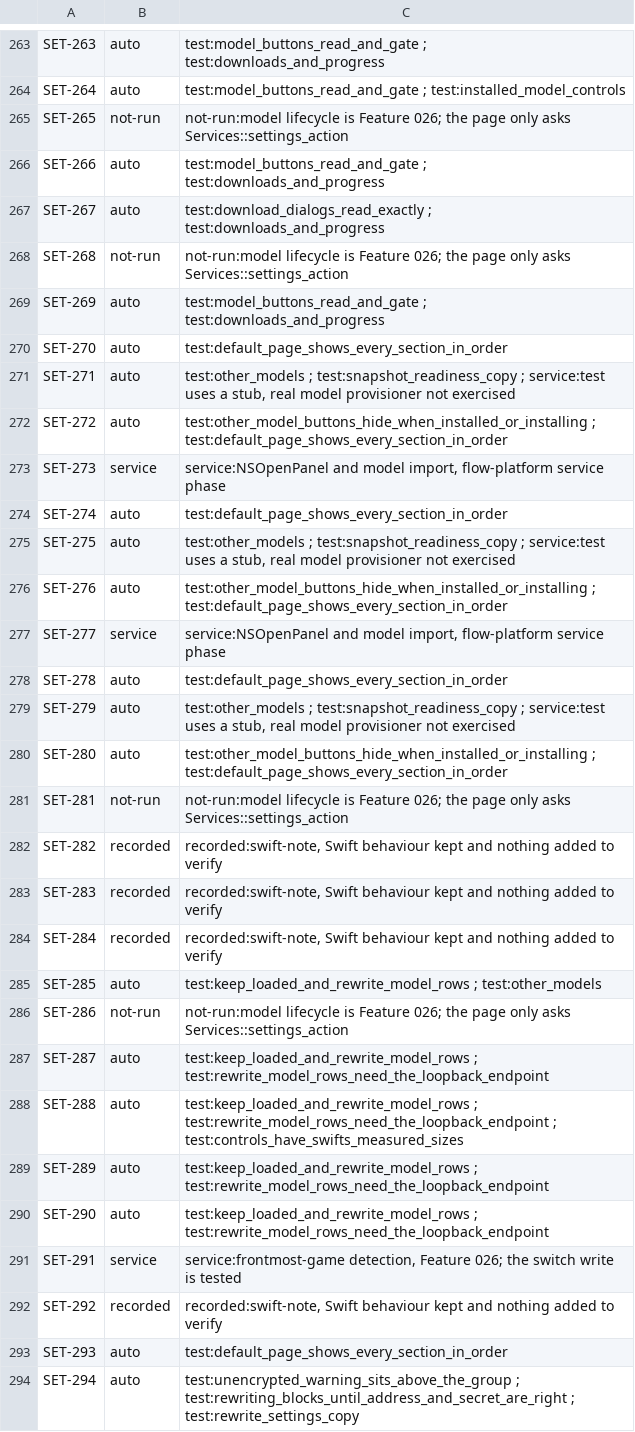
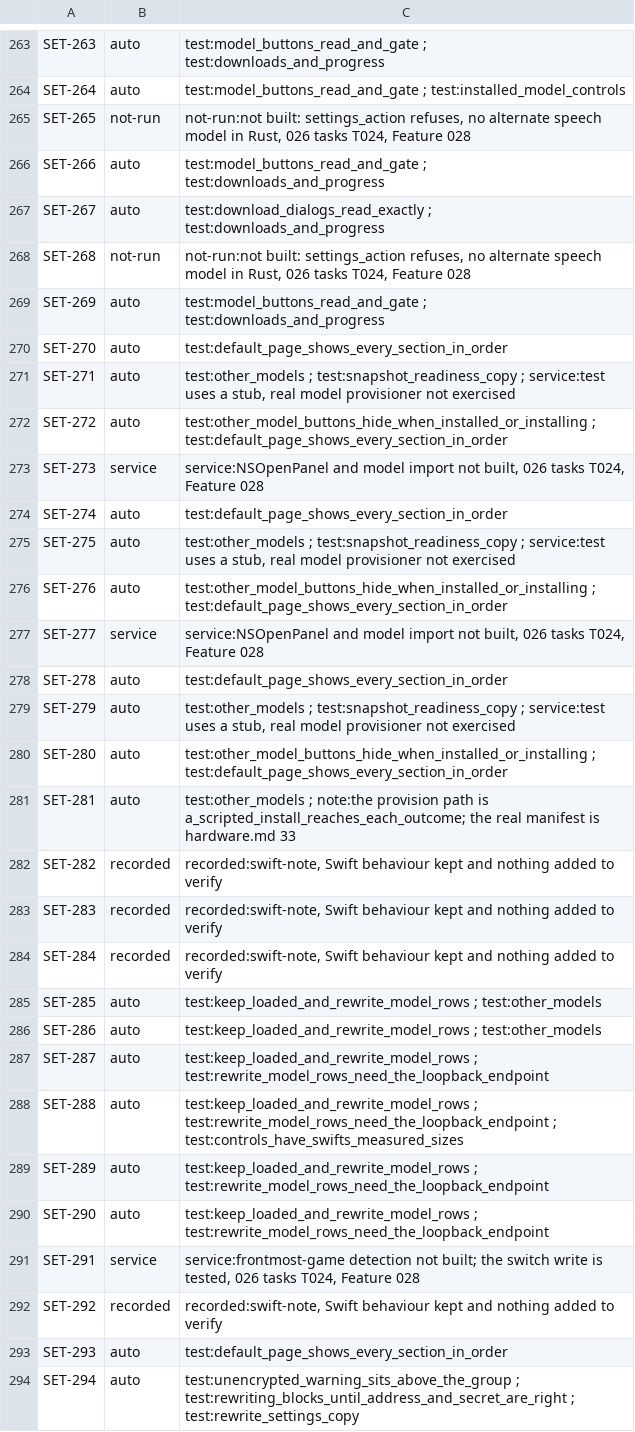
Before and after one commit to brunovskyoliver/local_flow, a TSV file: specs/024-gpui-desktop-views/inventory/status/03.tsv, drawn as a sheet; only a part is shown, gaps mark what is left out; the diff covers the shown part only.

```diff
--- a/specs/024-gpui-desktop-views/inventory/status/03.tsv
+++ b/specs/024-gpui-desktop-views/inventory/status/03.tsv
@@ -264,6 +264,6 @@ SET-263	auto	test:model_buttons_read_and_gate ; test:downloads_and_progress
 SET-264	auto	test:model_buttons_read_and_gate ; test:installed_model_controls
-SET-265	not-run	not-run:model lifecycle is Feature 026; the page only asks Services::settings_action
+SET-265	not-run	not-run:not built: settings_action refuses, no alternate speech model in Rust, 026 tasks T024, Feature 028
 SET-266	auto	test:model_buttons_read_and_gate ; test:downloads_and_progress
 SET-267	auto	test:download_dialogs_read_exactly ; test:downloads_and_progress
-SET-268	not-run	not-run:model lifecycle is Feature 026; the page only asks Services::settings_action
+SET-268	not-run	not-run:not built: settings_action refuses, no alternate speech model in Rust, 026 tasks T024, Feature 028
 SET-269	auto	test:model_buttons_read_and_gate ; test:downloads_and_progress
@@ -272,3 +272,3 @@ SET-271	auto	test:other_models ; test:snapshot_readiness_copy ; service:test use
 SET-272	auto	test:other_model_buttons_hide_when_installed_or_installing ; test:default_page_shows_every_section_in_order
-SET-273	service	service:NSOpenPanel and model import, flow-platform service phase
+SET-273	service	service:NSOpenPanel and model import not built, 026 tasks T024, Feature 028
 SET-274	auto	test:default_page_shows_every_section_in_order
@@ -276,3 +276,3 @@ SET-275	auto	test:other_models ; test:snapshot_readiness_copy ; service:test use
 SET-276	auto	test:other_model_buttons_hide_when_installed_or_installing ; test:default_page_shows_every_section_in_order
-SET-277	service	service:NSOpenPanel and model import, flow-platform service phase
+SET-277	service	service:NSOpenPanel and model import not built, 026 tasks T024, Feature 028
 SET-278	auto	test:default_page_shows_every_section_in_order
@@ -280,3 +280,3 @@ SET-279	auto	test:other_models ; test:snapshot_readiness_copy ; service:test use
 SET-280	auto	test:other_model_buttons_hide_when_installed_or_installing ; test:default_page_shows_every_section_in_order
-SET-281	not-run	not-run:model lifecycle is Feature 026; the page only asks Services::settings_action
+SET-281	auto	test:other_models ; note:the provision path is a_scripted_install_reaches_each_outcome; the real manifest is hardware.md 33
 SET-282	recorded	recorded:swift-note, Swift behaviour kept and nothing added to verify
@@ -285,3 +285,3 @@ SET-284	recorded	recorded:swift-note, Swift behaviour kept and nothing added to
 SET-285	auto	test:keep_loaded_and_rewrite_model_rows ; test:other_models
-SET-286	not-run	not-run:model lifecycle is Feature 026; the page only asks Services::settings_action
+SET-286	auto	test:keep_loaded_and_rewrite_model_rows ; test:other_models
 SET-287	auto	test:keep_loaded_and_rewrite_model_rows ; test:rewrite_model_rows_need_the_loopback_endpoint
@@ -290,3 +290,3 @@ SET-289	auto	test:keep_loaded_and_rewrite_model_rows ; test:rewrite_model_rows_n
 SET-290	auto	test:keep_loaded_and_rewrite_model_rows ; test:rewrite_model_rows_need_the_loopback_endpoint
-SET-291	service	service:frontmost-game detection, Feature 026; the switch write is tested
+SET-291	service	service:frontmost-game detection not built; the switch write is tested, 026 tasks T024, Feature 028
 SET-292	recorded	recorded:swift-note, Swift behaviour kept and nothing added to verify
```
Also changed, not shown: 23 edited cells elsewhere in this file, specs/024-gpui-desktop-views/inventory/status/01.tsv, specs/024-gpui-desktop-views/inventory/status/02.tsv, 2 other files.
